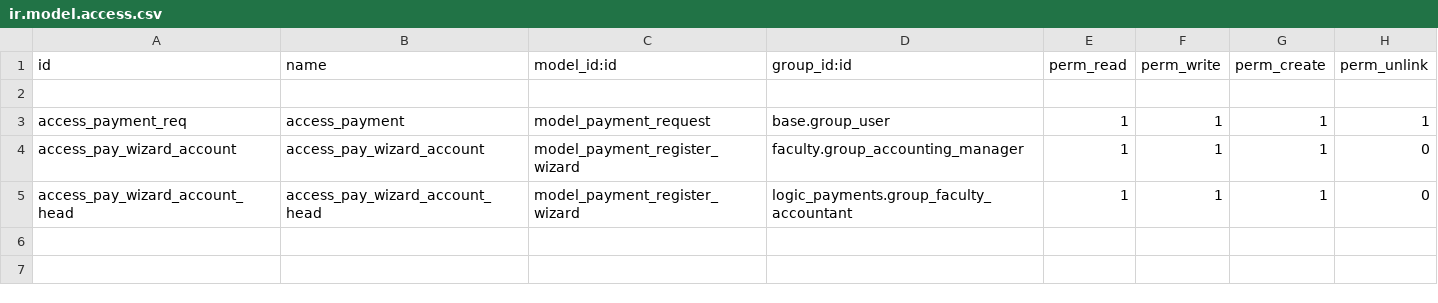
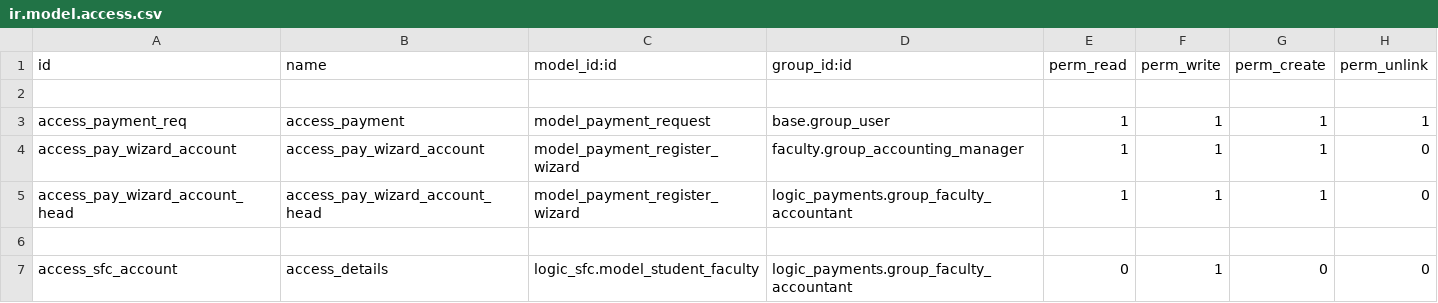
Before and after one commit to Logic-School/logic_payments, a CSV file: security/ir.model.access.csv, drawn as a sheet; the diff names each change by its address in the sheet, - before the commit and + after, or states it on an @@ line.

Commit message:
Added some more rules. Activities are now created from payment requests

```diff
--- a/security/ir.model.access.csv
+++ b/security/ir.model.access.csv
+row 6: (empty)
+row 7: access_sfc_account | access_details | logic_sfc.model_student_faculty | logic_payments.group_faculty_accountant | 0 | 1 | 0 | 0
```
Also changed, not shown: 9 other files.
